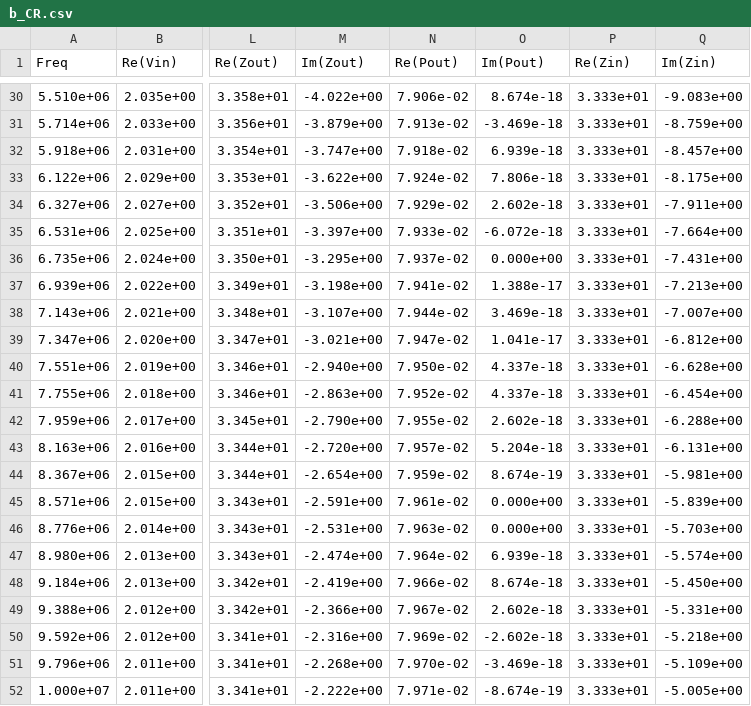
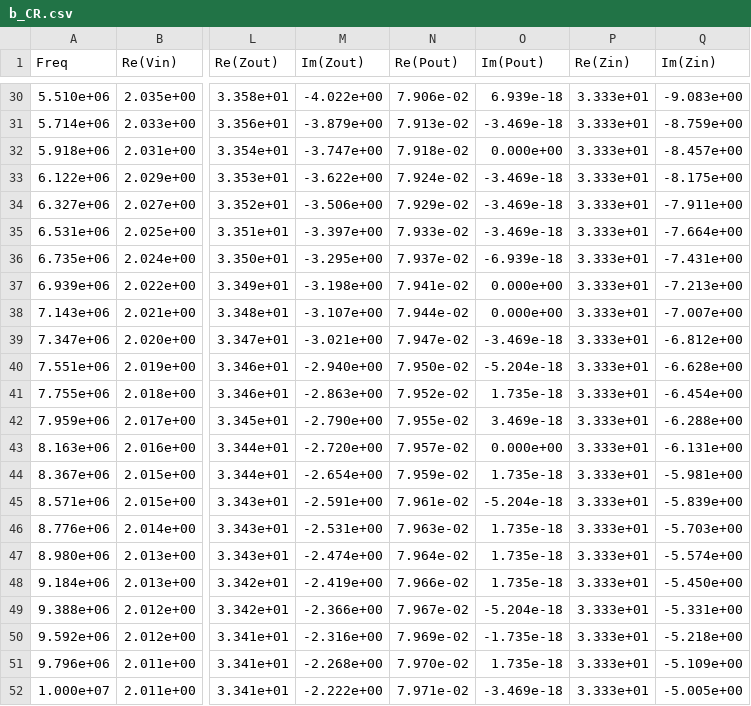
Before and after one commit to RephlexZero/Cascade-Circuit-Solver, a CSV file: User_files/b_CR.csv, drawn as a sheet; only a part is shown, gaps mark what is left out; the diff covers the shown part only; the diff names each change by its address in the sheet, - before the commit and + after, or states it on an @@ line.

```diff
--- a/User_files/b_CR.csv
+++ b/User_files/b_CR.csv
-O30 (Im(Pout)): 8.674e-18
+O30 (Im(Pout)): 6.939e-18
-O32 (Im(Pout)): 6.939e-18
+O32 (Im(Pout)): 0.000e+00
-O33 (Im(Pout)): 7.806e-18
+O33 (Im(Pout)): -3.469e-18
-O34 (Im(Pout)): 2.602e-18
+O34 (Im(Pout)): -3.469e-18
-O35 (Im(Pout)): -6.072e-18
+O35 (Im(Pout)): -3.469e-18
-O36 (Im(Pout)): 0.000e+00
+O36 (Im(Pout)): -6.939e-18
-O37 (Im(Pout)): 1.388e-17
+O37 (Im(Pout)): 0.000e+00
-O38 (Im(Pout)): 3.469e-18
+O38 (Im(Pout)): 0.000e+00
-O39 (Im(Pout)): 1.041e-17
+O39 (Im(Pout)): -3.469e-18
-O40 (Im(Pout)): 4.337e-18
+O40 (Im(Pout)): -5.204e-18
-O41 (Im(Pout)): 4.337e-18
+O41 (Im(Pout)): 1.735e-18
-O42 (Im(Pout)): 2.602e-18
+O42 (Im(Pout)): 3.469e-18
-O43 (Im(Pout)): 5.204e-18
+O43 (Im(Pout)): 0.000e+00
-O44 (Im(Pout)): 8.674e-19
+O44 (Im(Pout)): 1.735e-18
-O45 (Im(Pout)): 0.000e+00
+O45 (Im(Pout)): -5.204e-18
-O46 (Im(Pout)): 0.000e+00
+O46 (Im(Pout)): 1.735e-18
-O47 (Im(Pout)): 6.939e-18
+O47 (Im(Pout)): 1.735e-18
-O48 (Im(Pout)): 8.674e-18
+O48 (Im(Pout)): 1.735e-18
-O49 (Im(Pout)): 2.602e-18
+O49 (Im(Pout)): -5.204e-18
-O50 (Im(Pout)): -2.602e-18
+O50 (Im(Pout)): -1.735e-18
-O51 (Im(Pout)): -3.469e-18
+O51 (Im(Pout)): 1.735e-18
-O52 (Im(Pout)): -8.674e-19
+O52 (Im(Pout)): -3.469e-18
```
Also changed, not shown: 26 edited cells elsewhere in this file, User_files/Ext_d_LPF_B50.csv, User_files/Ext_e_Ladder_100.csv, 30 other files.
